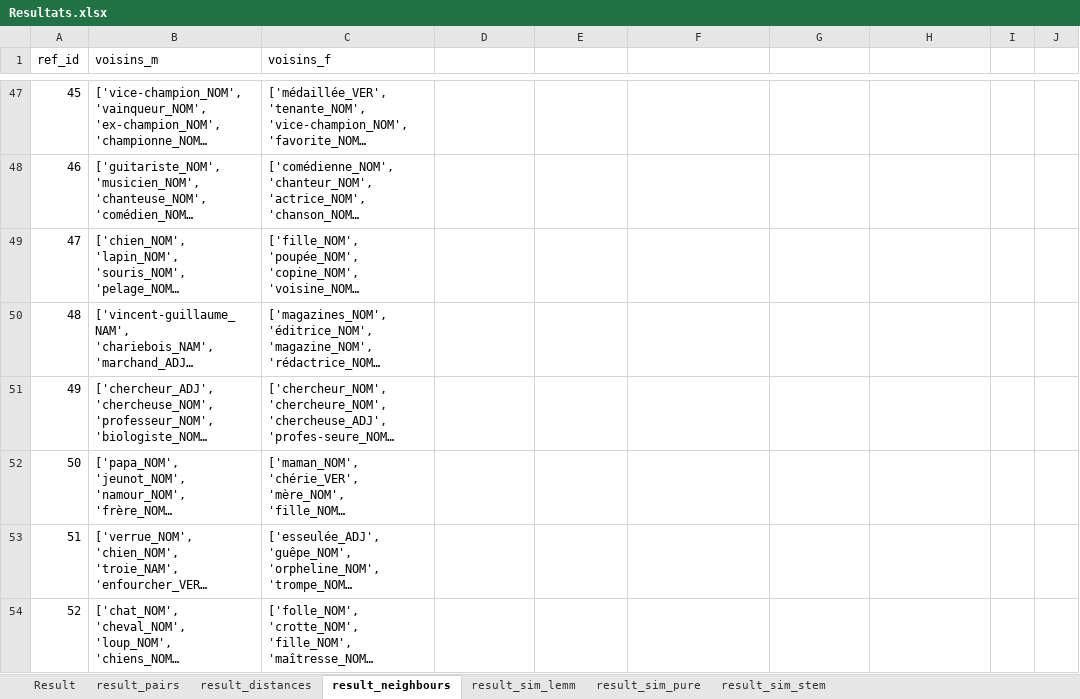
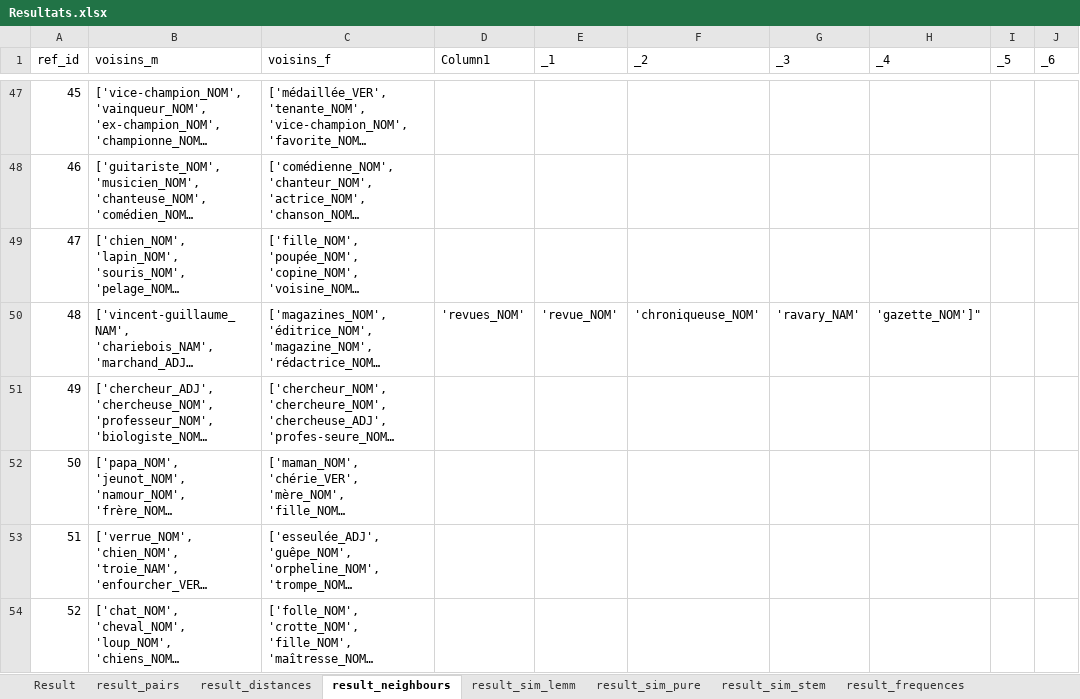
Before and after one commit to laura-salas/IFT3150-Projet-Info, an Excel workbook: TRAITEMENT/MODEL/Resultats.xlsx, sheet result_neighbours, drawn as a sheet; only a part is shown, gaps mark what is left out; long unchanged cells end in …; values as stored, in another font and other column widths than the file's, no borders; table styles not drawn; the diff covers the shown part only; the diff names each change by its address in the sheet, - before the commit and + after, or states it on an @@ line.

```diff
--- a/TRAITEMENT/MODEL/Resultats.xlsx (sheet result_neighbours)
+++ b/TRAITEMENT/MODEL/Resultats.xlsx (sheet result_neighbours)
+sheet tab: result_frequences
-D1: (empty)
+D1: Column1
-E1: (empty)
+E1: _1
-F1: (empty)
+F1: _2
-G1: (empty)
+G1: _3
-H1: (empty)
+H1: _4
-I1: (empty)
+I1: _5
-J1: (empty)
+J1: _6
-D50 (Column1): (empty)
+D50 (Column1): 'revues_NOM'
-E50 (_1): (empty)
+E50 (_1): 'revue_NOM'
-F50 (_2): (empty)
+F50 (_2): 'chroniqueuse_NOM'
-G50 (_3): (empty)
+G50 (_3): 'ravary_NAM'
-H50 (_4): (empty)
+H50 (_4): 'gazette_NOM']"
```
Also changed, not shown: 43 edited cells elsewhere in this sheet, sheet Result, sheet result_distances, sheet result_pairs, other sheet tabs, formulas that keep their value, 14 other files.
